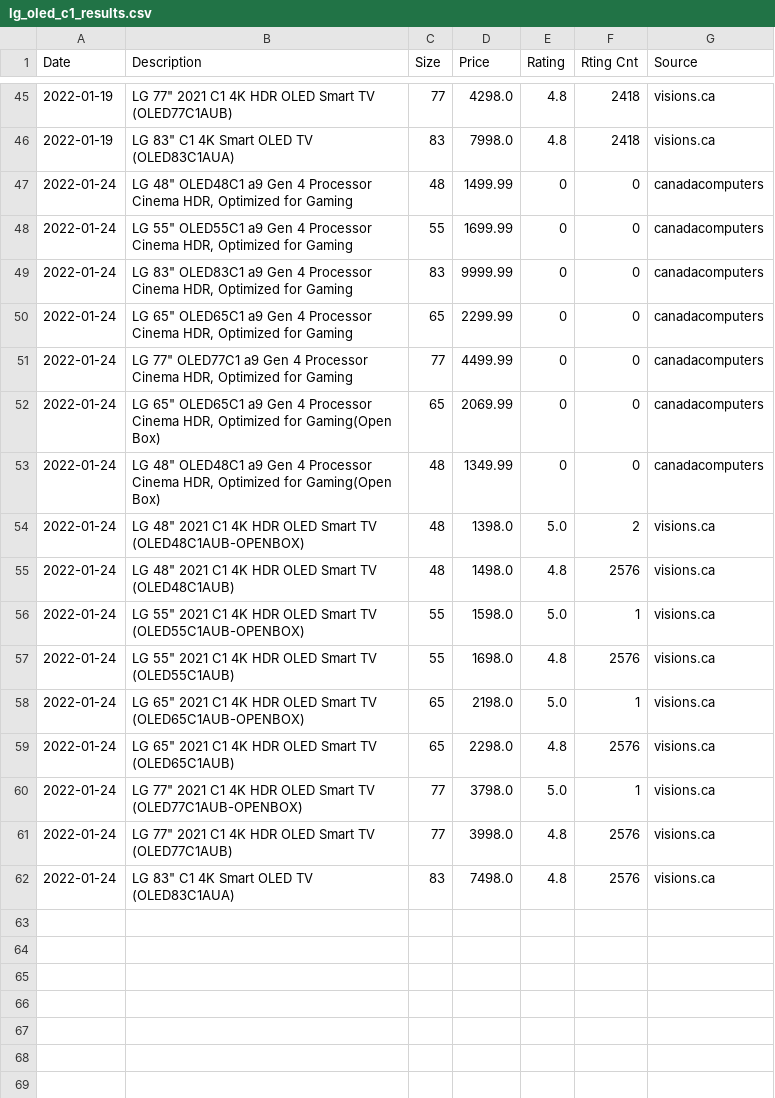
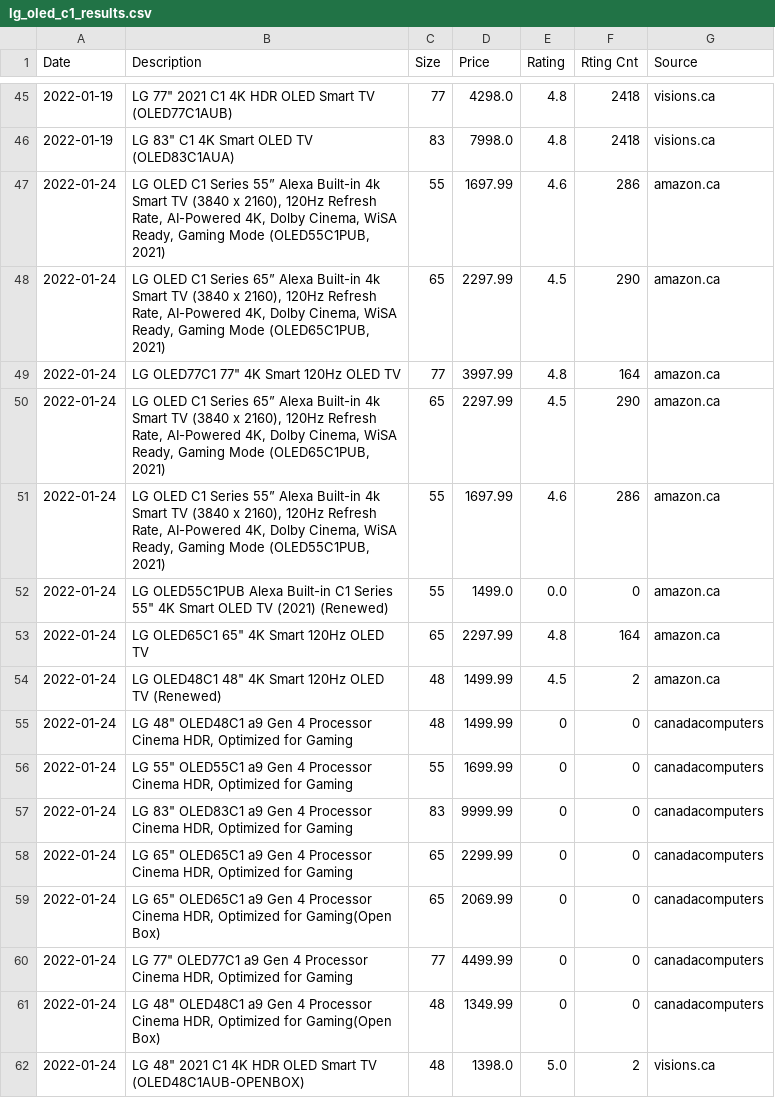
Before and after one commit to nathannli/myPriceScraper, a CSV file: lg_oled_c1_results.csv, drawn as a sheet; only a part is shown, gaps mark what is left out; the shorter side is filled out with more unchanged rows.

Commit message:
updated results

```diff
--- a/lg_oled_c1_results.csv
+++ b/lg_oled_c1_results.csv
@@ -46,2 +46,10 @@ Date,Description,Size,Price,Rating,Rting Cnt,Source
 2022-01-19,"LG 83"" C1 4K Smart OLED TV (OLED83C1AUA)",83,7998.0,4.8,2418,visions.ca
+2022-01-24,"LG OLED C1 Series 55” Alexa Built-in 4k Smart TV (3840 x 2160), 120Hz Refresh Rate, AI-Powered 4K, Dolby Cinema, WiSA Ready, Gaming Mode (OLED55C1PUB, 2021)",55,1697.99,4.6,286,amazon.ca
+2022-01-24,"LG OLED C1 Series 65” Alexa Built-in 4k Smart TV (3840 x 2160), 120Hz Refresh Rate, AI-Powered 4K, Dolby Cinema, WiSA Ready, Gaming Mode (OLED65C1PUB, 2021)",65,2297.99,4.5,290,amazon.ca
+2022-01-24,"LG OLED77C1 77"" 4K Smart 120Hz OLED TV",77,3997.99,4.8,164,amazon.ca
+2022-01-24,"LG OLED C1 Series 65” Alexa Built-in 4k Smart TV (3840 x 2160), 120Hz Refresh Rate, AI-Powered 4K, Dolby Cinema, WiSA Ready, Gaming Mode (OLED65C1PUB, 2021)",65,2297.99,4.5,290,amazon.ca
+2022-01-24,"LG OLED C1 Series 55” Alexa Built-in 4k Smart TV (3840 x 2160), 120Hz Refresh Rate, AI-Powered 4K, Dolby Cinema, WiSA Ready, Gaming Mode (OLED55C1PUB, 2021)",55,1697.99,4.6,286,amazon.ca
+2022-01-24,"LG OLED55C1PUB Alexa Built-in C1 Series 55"" 4K Smart OLED TV (2021) (Renewed)",55,1499.0,0.0,0,amazon.ca
+2022-01-24,"LG OLED65C1 65"" 4K Smart 120Hz OLED TV",65,2297.99,4.8,164,amazon.ca
+2022-01-24,"LG OLED48C1 48"" 4K Smart 120Hz OLED TV (Renewed)",48,1499.99,4.5,2,amazon.ca
 2022-01-24,"LG 48"" OLED48C1 a9 Gen 4 Processor Cinema HDR, Optimized for Gaming",48,1499.99,0,0,canadacomputers
@@ -50,4 +58,4 @@ Date,Description,Size,Price,Rating,Rting Cnt,Source
 2022-01-24,"LG 65"" OLED65C1 a9 Gen 4 Processor Cinema HDR, Optimized for Gaming",65,2299.99,0,0,canadacomputers
+2022-01-24,"LG 65"" OLED65C1 a9 Gen 4 Processor Cinema HDR, Optimized for Gaming(Open Box)",65,2069.99,0,0,canadacomputers
 2022-01-24,"LG 77"" OLED77C1 a9 Gen 4 Processor Cinema HDR, Optimized for Gaming",77,4499.99,0,0,canadacomputers
-2022-01-24,"LG 65"" OLED65C1 a9 Gen 4 Processor Cinema HDR, Optimized for Gaming(Open Box)",65,2069.99,0,0,canadacomputers
 2022-01-24,"LG 48"" OLED48C1 a9 Gen 4 Processor Cinema HDR, Optimized for Gaming(Open Box)",48,1349.99,0,0,canadacomputers
```
Also changed, not shown: samsung_odyssey_neo_g9_results.csv.
